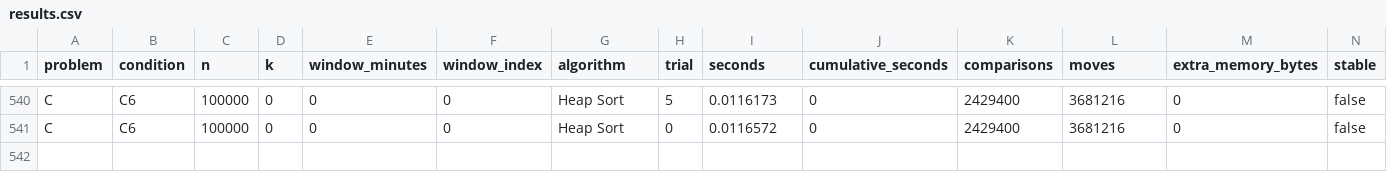
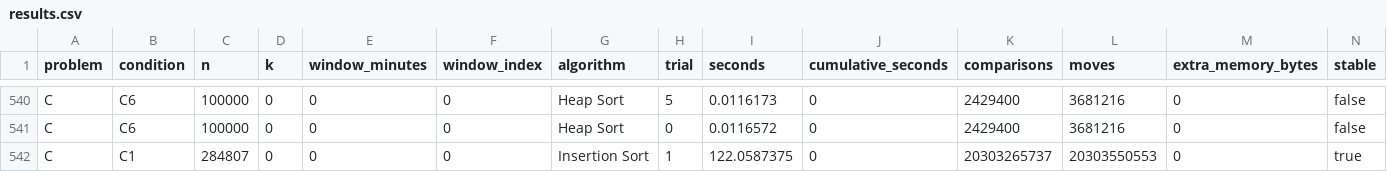
Before and after one commit to AbdulAzeemHashmi/fraud-risk-ranking-engine, a CSV file: results/experiments_final_v2/results.csv, drawn as a sheet; only a part is shown, gaps mark what is left out; rows hold the shown columns only; the diff names each change by its address in the sheet, - before the commit and + after, or states it on an @@ line.

Commit message:
modified multiple files

```diff
--- a/results/experiments_final_v2/results.csv
+++ b/results/experiments_final_v2/results.csv
+row 542: C | C1 | 284807 | 0 | 0 | 0 | Insertion Sort | 1 | 122.0587375 | 0 | 20303265737 | 20303550553 | 0 | true
```
